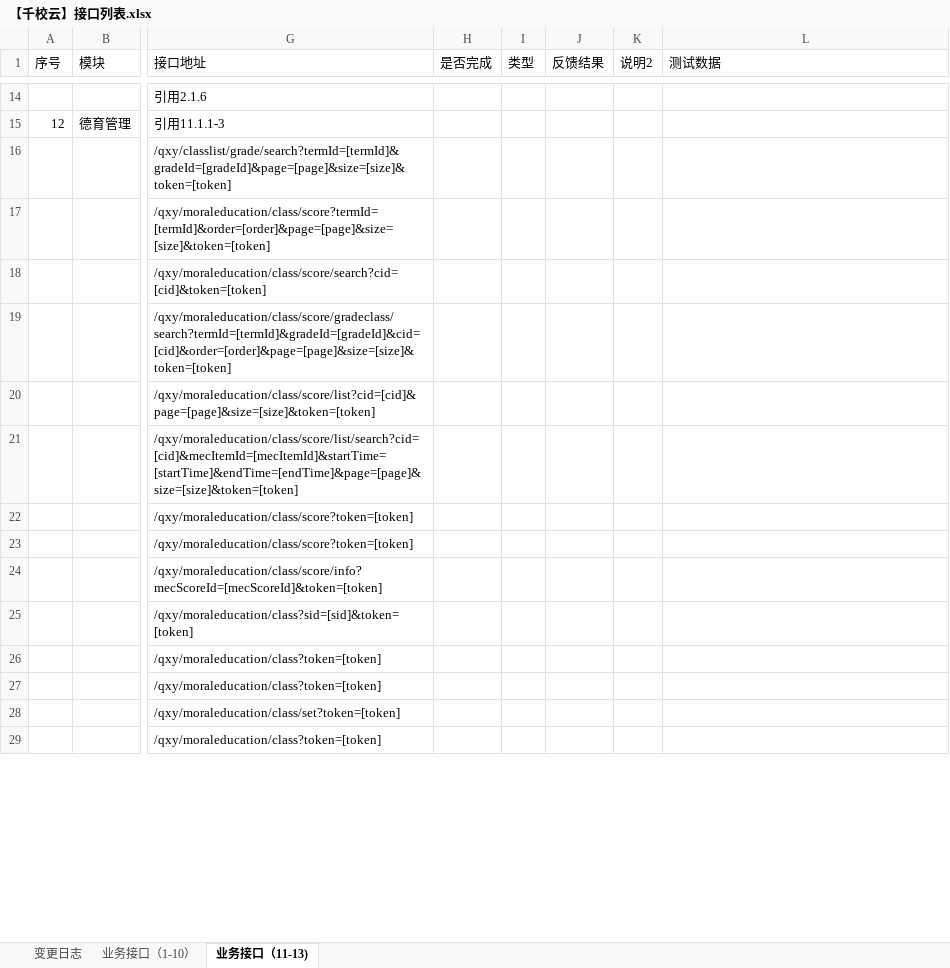
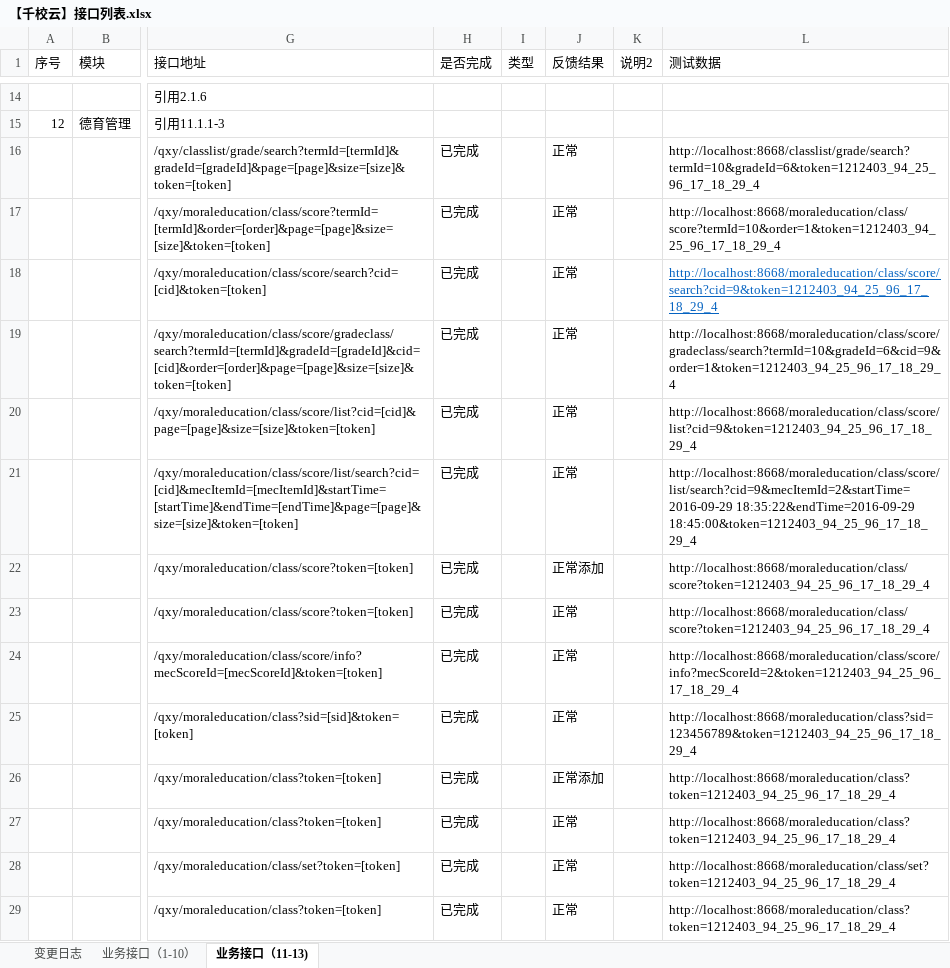
Before and after one commit to cnsuhao/ishome-taocode, an Excel workbook: biz/MC-MSC-Web/qxy接口定义文档2016-8-8/【千校云】接口列表.xlsx, sheet 业务接口（11-13), drawn as a sheet; only a part is shown, gaps mark what is left out; values as stored, in another font and other column widths than the file's, no borders; conditional formats not drawn; the diff covers the shown part only; the diff names each change by its address in the sheet, - before the commit and + after, or states it on an @@ line.

Commit message:
反馈德育管理的测试情况

```diff
--- a/biz/MC-MSC-Web/qxy接口定义文档2016-8-8/【千校云】接口列表.xlsx (sheet 业务接口（11-13))
+++ b/biz/MC-MSC-Web/qxy接口定义文档2016-8-8/【千校云】接口列表.xlsx (sheet 业务接口（11-13))
-H16:H29 (是否完成): (empty)
+H16:H29 (是否完成): 已完成
-J16:J21 (反馈结果): (empty)
+J16:J21 (反馈结果): 正常
-L16 (测试数据): (empty)
+L16 (测试数据): http://localhost:8668/classlist/grade/search?termId=10&gradeId=6&token=1212403_94_25_96_17_18_29_4
-L17 (测试数据): (empty)
+L17 (测试数据): http://localhost:8668/moraleducation/class/score?termId=10&order=1&token=1212403_94_25_96_17_18_29_4
-L18 (测试数据): (empty)
+L18 (测试数据): http://localhost:8668/moraleducation/class/score/search?cid=9&token=1212403_94_25_96_17_18_29_4
-L19 (测试数据): (empty)
+L19 (测试数据): http://localhost:8668/moraleducation/class/score/gradeclass/search?termId=10&gradeId=6&cid=9&order=1&token=1212403_94_25_96_17_18_29_4
-L20 (测试数据): (empty)
+L20 (测试数据): http://localhost:8668/moraleducation/class/score/list?cid=9&token=1212403_94_25_96_17_18_29_4
-L21 (测试数据): (empty)
+L21 (测试数据): http://localhost:8668/moraleducation/class/score/list/search?cid=9&mecItemId=2&startTime=2016-09-29 18:35:22&endTime=2016-09-29 18:45:00&token=1212403_94_25_96_17_18_29_4
-J22 (反馈结果): (empty)
+J22 (反馈结果): 正常添加
-L22:L23 (测试数据): (empty)
+L22:L23 (测试数据): http://localhost:8668/moraleducation/class/score?token=1212403_94_25_96_17_18_29_4
-J23:J25 (反馈结果): (empty)
+J23:J25 (反馈结果): 正常
-L24 (测试数据): (empty)
+L24 (测试数据): http://localhost:8668/moraleducation/class/score/info?mecScoreId=2&token=1212403_94_25_96_17_18_29_4
-L25 (测试数据): (empty)
+L25 (测试数据): http://localhost:8668/moraleducation/class?sid=123456789&token=1212403_94_25_96_17_18_29_4
-J26 (反馈结果): (empty)
+J26 (反馈结果): 正常添加
-L26:L27 (测试数据): (empty)
+L26:L27 (测试数据): http://localhost:8668/moraleducation/class?token=1212403_94_25_96_17_18_29_4
-J27:J29 (反馈结果): (empty)
+J27:J29 (反馈结果): 正常
-L28 (测试数据): (empty)
+L28 (测试数据): http://localhost:8668/moraleducation/class/set?token=1212403_94_25_96_17_18_29_4
-L29 (测试数据): (empty)
+L29 (测试数据): http://localhost:8668/moraleducation/class?token=1212403_94_25_96_17_18_29_4
```
Also changed, not shown: 44 edited cells elsewhere in this sheet, sheet 变更日志.
